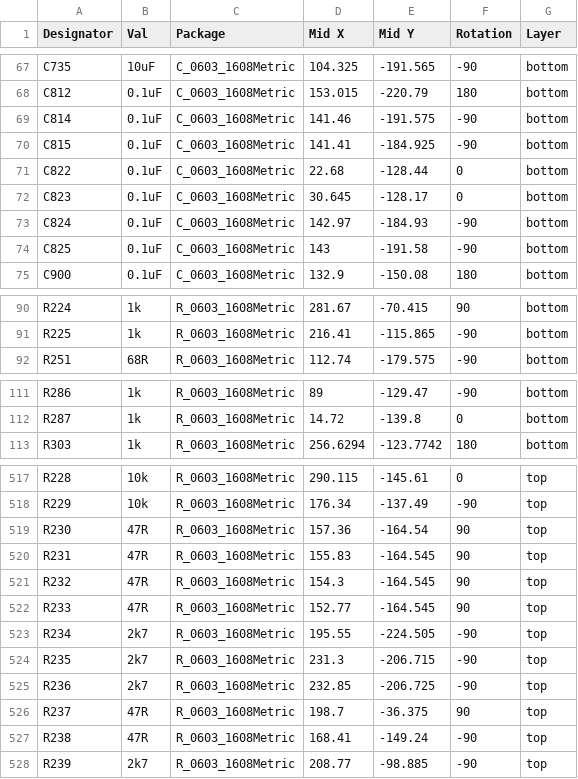
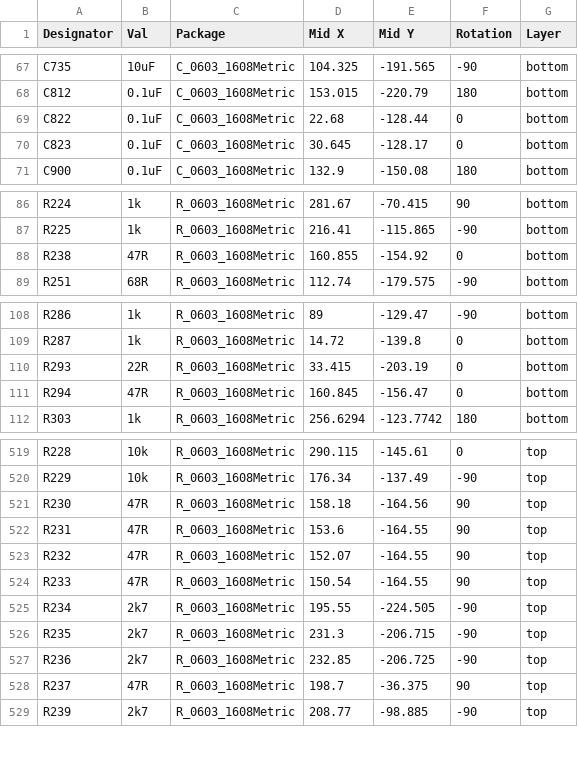
Before and after one commit to AmigaPCI/AmigaPCI-MainBoard, a CSV file: Gerber/Pick Place/AmigaPCI Mainboard REV70 CPL.csv, drawn as a sheet; only a part is shown, gaps mark what is left out; the diff covers the shown part only.

Commit message:
New hardware rev files.
Gerber
BOM w/JLCPCB part numbers
Pick-n-Place File

```diff
--- a/Gerber/Pick Place/AmigaPCI Mainboard REV70 CPL.csv
+++ b/Gerber/Pick Place/AmigaPCI Mainboard REV70 CPL.csv
@@ -68,8 +68,4 @@ C735,10uF,C_0603_1608Metric,104.325,-191.565,-90,bottom
 C812,0.1uF,C_0603_1608Metric,153.015,-220.79,180,bottom
-C814,0.1uF,C_0603_1608Metric,141.46,-191.575,-90,bottom
-C815,0.1uF,C_0603_1608Metric,141.41,-184.925,-90,bottom
 C822,0.1uF,C_0603_1608Metric,22.68,-128.44,0,bottom
 C823,0.1uF,C_0603_1608Metric,30.645,-128.17,0,bottom
-C824,0.1uF,C_0603_1608Metric,142.97,-184.93,-90,bottom
-C825,0.1uF,C_0603_1608Metric,143,-191.58,-90,bottom
 C900,0.1uF,C_0603_1608Metric,132.9,-150.08,180,bottom
@@ -91,2 +87,3 @@ R224,1k,R_0603_1608Metric,281.67,-70.415,90,bottom
 R225,1k,R_0603_1608Metric,216.41,-115.865,-90,bottom
+R238,47R,R_0603_1608Metric,160.855,-154.92,0,bottom
 R251,68R,R_0603_1608Metric,112.74,-179.575,-90,bottom
@@ -112,2 +109,4 @@ R286,1k,R_0603_1608Metric,89,-129.47,-90,bottom
 R287,1k,R_0603_1608Metric,14.72,-139.8,0,bottom
+R293,22R,R_0603_1608Metric,33.415,-203.19,0,bottom
+R294,47R,R_0603_1608Metric,160.845,-156.47,0,bottom
 R303,1k,R_0603_1608Metric,256.6294,-123.7742,180,bottom
@@ -518,6 +520,6 @@ R228,10k,R_0603_1608Metric,290.115,-145.61,0,top
 R229,10k,R_0603_1608Metric,176.34,-137.49,-90,top
-R230,47R,R_0603_1608Metric,157.36,-164.54,90,top
-R231,47R,R_0603_1608Metric,155.83,-164.545,90,top
-R232,47R,R_0603_1608Metric,154.3,-164.545,90,top
-R233,47R,R_0603_1608Metric,152.77,-164.545,90,top
+R230,47R,R_0603_1608Metric,158.18,-164.56,90,top
+R231,47R,R_0603_1608Metric,153.6,-164.55,90,top
+R232,47R,R_0603_1608Metric,152.07,-164.55,90,top
+R233,47R,R_0603_1608Metric,150.54,-164.55,90,top
 R234,2k7,R_0603_1608Metric,195.55,-224.505,-90,top
@@ -526,3 +528,2 @@ R236,2k7,R_0603_1608Metric,232.85,-206.725,-90,top
 R237,47R,R_0603_1608Metric,198.7,-36.375,90,top
-R238,47R,R_0603_1608Metric,168.41,-149.24,-90,top
 R239,2k7,R_0603_1608Metric,208.77,-98.885,-90,top
```
Also changed, not shown: 7 added rows and 13 edited cells elsewhere in this file, Gerber/Pick Place/AmigaPCI Mainboard REV70 BOM LCSC.csv, 10 other files.
